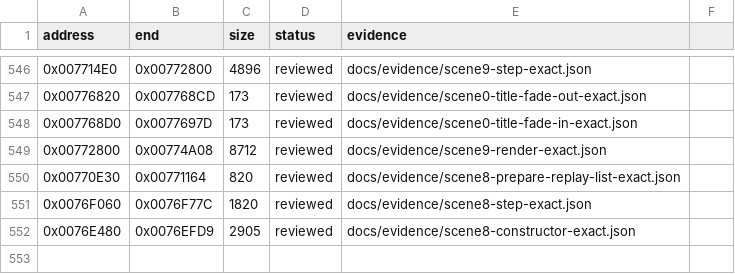
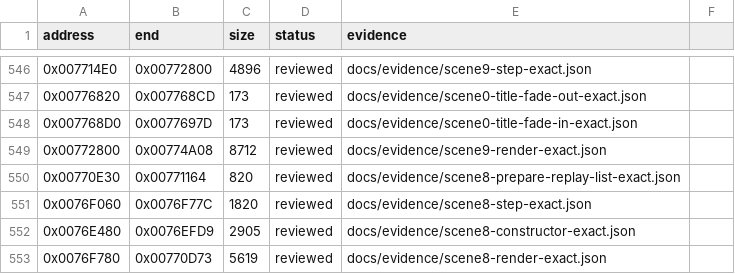
Before and after one commit to N0zoM1z0/Eternal-Fighter-Zero, a CSV file: config/function-boundaries.csv, drawn as a sheet; only a part is shown, gaps mark what is left out; the diff names each change by its address in the sheet, - before the commit and + after, or states it on an @@ line.

```diff
--- a/config/function-boundaries.csv
+++ b/config/function-boundaries.csv
+row 553: 0x0076F780 | 0x00770D73 | 5619 | reviewed | docs/evidence/scene8-render-exact.json
```
Also changed, not shown: config/function-origins.csv, config/functions.csv, 15 other files.
